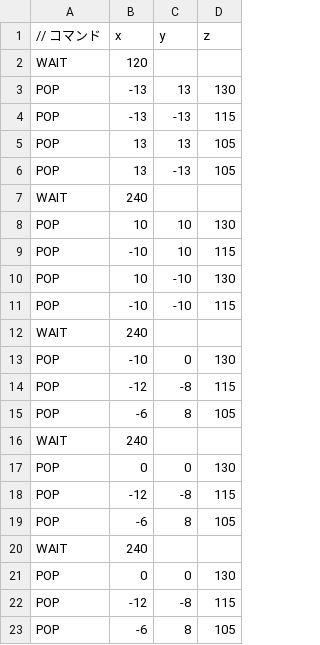
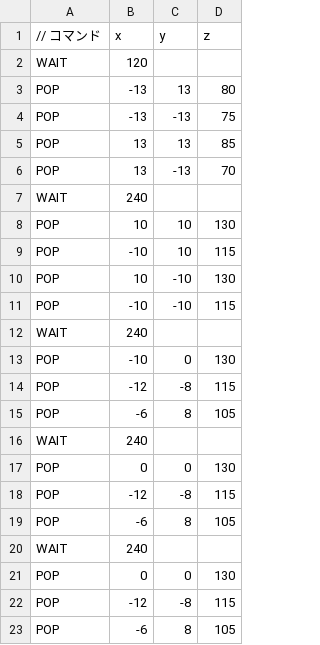
Before and after one commit to katsuyama-youhei/AL3_DirectXGame, a CSV file: DirectXGame/Resources/enemyPop.csv, drawn as a sheet.

```diff
--- a/DirectXGame/Resources/enemyPop.csv
+++ b/DirectXGame/Resources/enemyPop.csv
@@ -2,6 +2,6 @@
 WAIT,120,,
-POP,-13,13,130
-POP,-13,-13,115
-POP,13,13,105
-POP,13,-13,105
+POP,-13,13,80
+POP,-13,-13,75
+POP,13,13,85
+POP,13,-13,70
 WAIT,240,,
```
Also changed, not shown: 6 other files.
